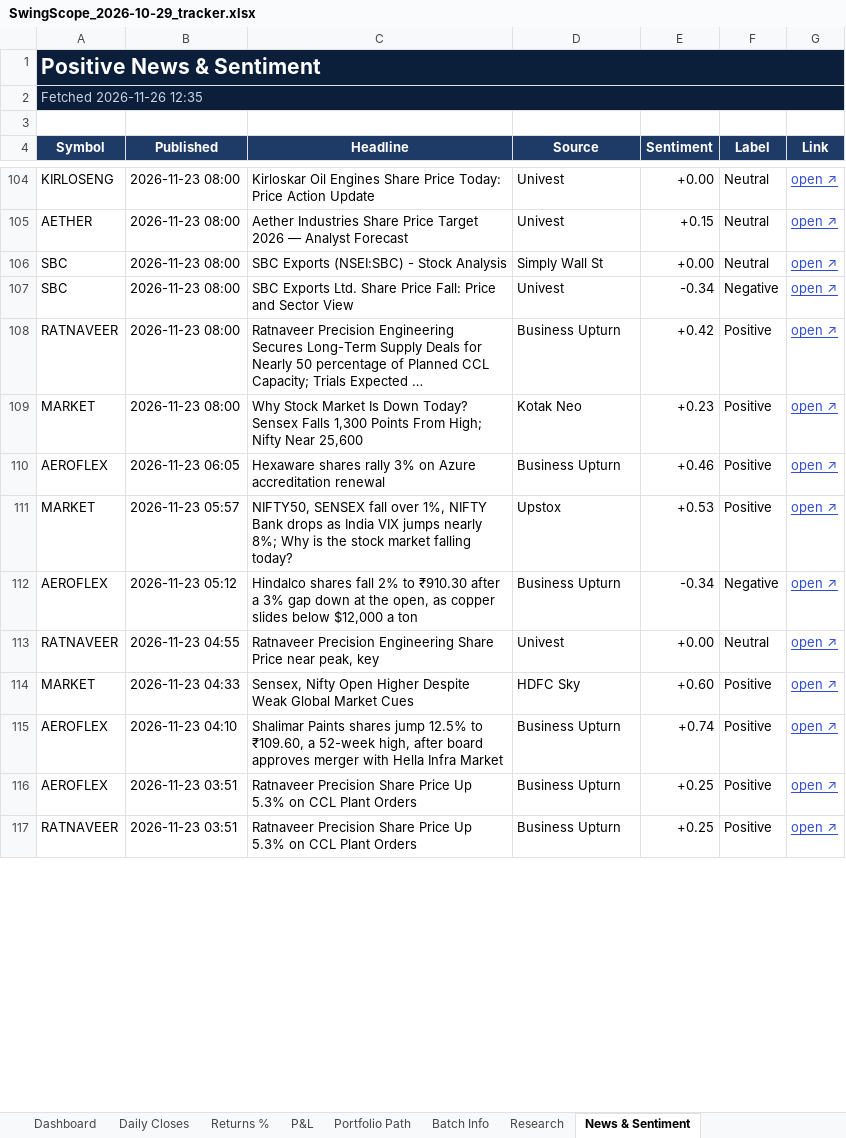
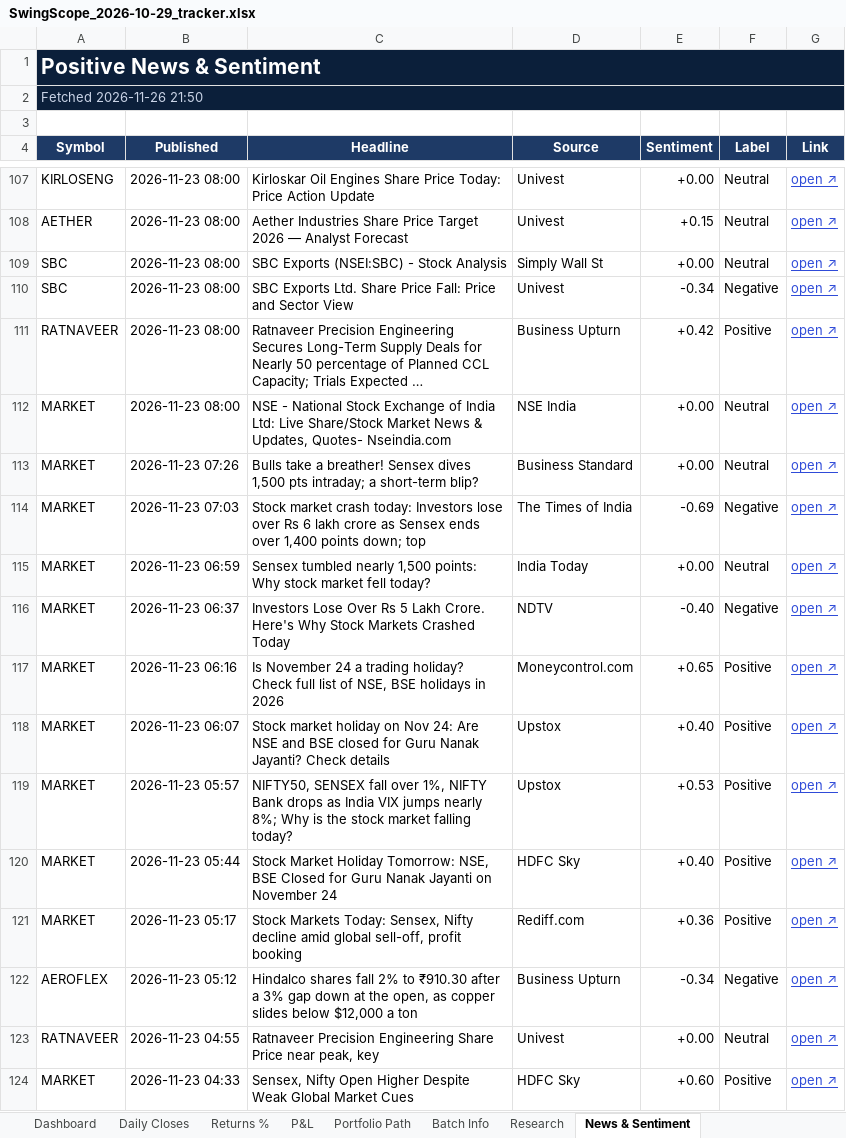
Before and after one commit to compukidsdgp-creator/Swing-Card, an Excel workbook: data/batches/2026-10-29/SwingScope_2026-10-29_tracker.xlsx, sheet News & Sentiment, drawn as a sheet; only a part is shown, gaps mark what is left out; the shorter side is filled out with more unchanged rows; long unchanged cells end in …; values as stored, in another font and other column widths than the file's, no borders; conditional formats not drawn; removed rows and columns are numbered as before the commit, all else as after; the diff covers the shown part only; the diff names each change by its address in the sheet, - before the commit and + after, or states it on an @@ line.

```diff
--- a/data/batches/2026-10-29/SwingScope_2026-10-29_tracker.xlsx (sheet News & Sentiment)
+++ b/data/batches/2026-10-29/SwingScope_2026-10-29_tracker.xlsx (sheet News & Sentiment)
-A2 (Symbol): Fetched 2026-11-26 12:35
+A2 (Symbol): Fetched 2026-11-26 21:50
+row 112: MARKET | 2026-11-23 08:00 | NSE - National Stock Exchange of India Ltd: Live Share/Stock Market News & Updates, Quotes- Nseindia.com | NSE India | +0.00 | Neutral | open ↗
+row 113: MARKET | 2026-11-23 07:26 | Bulls take a breather! Sensex dives 1,500 pts intraday; a short-term blip? | Business Standard | +0.00 | Neutral | open ↗
+row 114: MARKET | 2026-11-23 07:03 | Stock market crash today: Investors lose over Rs 6 lakh crore as Sensex ends over 1,400 points down; top | The Times of India | -0.69 | Negative | open ↗
+row 115: MARKET | 2026-11-23 06:59 | Sensex tumbled nearly 1,500 points: Why stock market fell today? | India Today | +0.00 | Neutral | open ↗
+row 116: MARKET | 2026-11-23 06:37 | Investors Lose Over Rs 5 Lakh Crore. Here's Why Stock Markets Crashed Today | NDTV | -0.40 | Negative | open ↗
+row 117: MARKET | 2026-11-23 06:16 | Is November 24 a trading holiday? Check full list of NSE, BSE holidays in 2026 | Moneycontrol.com | +0.65 | Positive | open ↗
-B118 (Published): 2026-11-23 08:00
+B118 (Published): 2026-11-23 06:07
-C118 (Headline): Why Stock Market Is Down Today? Sensex Falls 1,300 Points From High; Nifty Near 25,600
+C118 (Headline): Stock market holiday on Nov 24: Are NSE and BSE closed for Guru Nanak Jayanti? Check details
-D118 (Source): Kotak Neo
+D118 (Source): Upstox
-E118 (Sentiment): +0.23
+E118 (Sentiment): +0.40
-row 110: AEROFLEX | 2026-11-23 06:05 | Hexaware shares rally 3% on Azure accreditation renewal | Business Upturn | +0.46 | Positive | open ↗
+row 120: MARKET | 2026-11-23 05:44 | Stock Market Holiday Tomorrow: NSE, BSE Closed for Guru Nanak Jayanti on November 24 | HDFC Sky | +0.40 | Positive | open ↗
+row 121: MARKET | 2026-11-23 05:17 | Stock Markets Today: Sensex, Nifty decline amid global sell-off, profit booking | Rediff.com | +0.36 | Positive | open ↗
```
Also changed, not shown: 48 added rows, 49 removed rows and 36 edited cells elsewhere in this sheet, sheet Research, sheet Dashboard, sheet Daily Closes, 3 other files.
